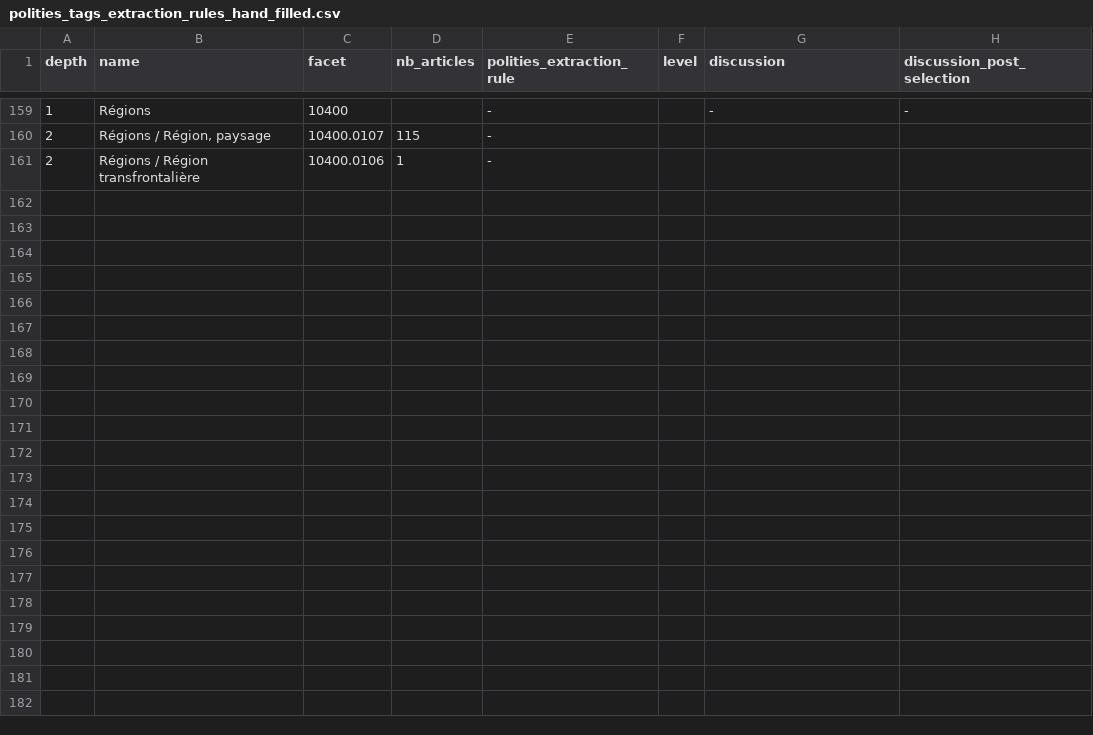
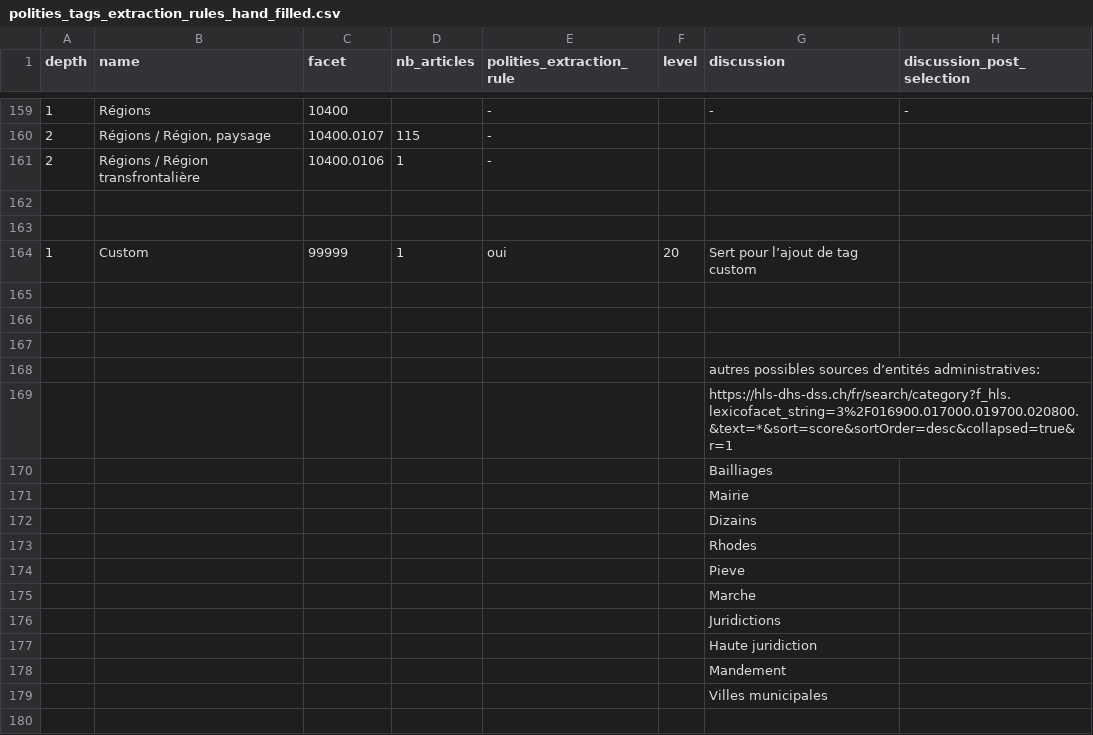
Before and after one commit to dddpt-epfl-phd/dhs-nerd, a CSV file: data/polities_to_extract/polities_tags_extraction_rules_hand_filled.csv, drawn as a sheet; only a part is shown, gaps mark what is left out; the diff covers the shown part only; the diff names each change by its address in the sheet, - before the commit and + after, or states it on an @@ line.

Commit message:
polities selection from title term+eveche corr

```diff
--- a/data/polities_to_extract/polities_tags_extraction_rules_hand_filled.csv
+++ b/data/polities_to_extract/polities_tags_extraction_rules_hand_filled.csv
+row 162: (empty)
+row 163: (empty)
+row 164: 1 | Custom | 99999 | 1 | oui | 20 | Sert pour l’ajout de tag custom
+row 165: (empty)
+row 166: (empty)
+row 167: (empty)
+row 168:  |  |  |  |  |  | autres possibles sources d’entités administratives:
+row 169:  |  |  |  |  |  | https://hls-dhs-dss.ch/fr/search/category?f_hls.lexicofacet_string=3%2F016900.017000.019700.020800.&text=*&sort=score&sortOrder=desc&collapsed=true&r=1
+row 170:  |  |  |  |  |  | Bailliages
+row 171:  |  |  |  |  |  | Mairie
+row 172:  |  |  |  |  |  | Dizains
+row 173:  |  |  |  |  |  | Rhodes
+row 174:  |  |  |  |  |  | Pieve
+row 175:  |  |  |  |  |  | Marche
+row 176:  |  |  |  |  |  | Juridictions
+row 177:  |  |  |  |  |  | Haute juridiction
+row 178:  |  |  |  |  |  | Mandement
+row 179:  |  |  |  |  |  | Villes municipales
+row 180: (empty)
```
Also changed, not shown: 25 added rows elsewhere in this file, 6 other files.
